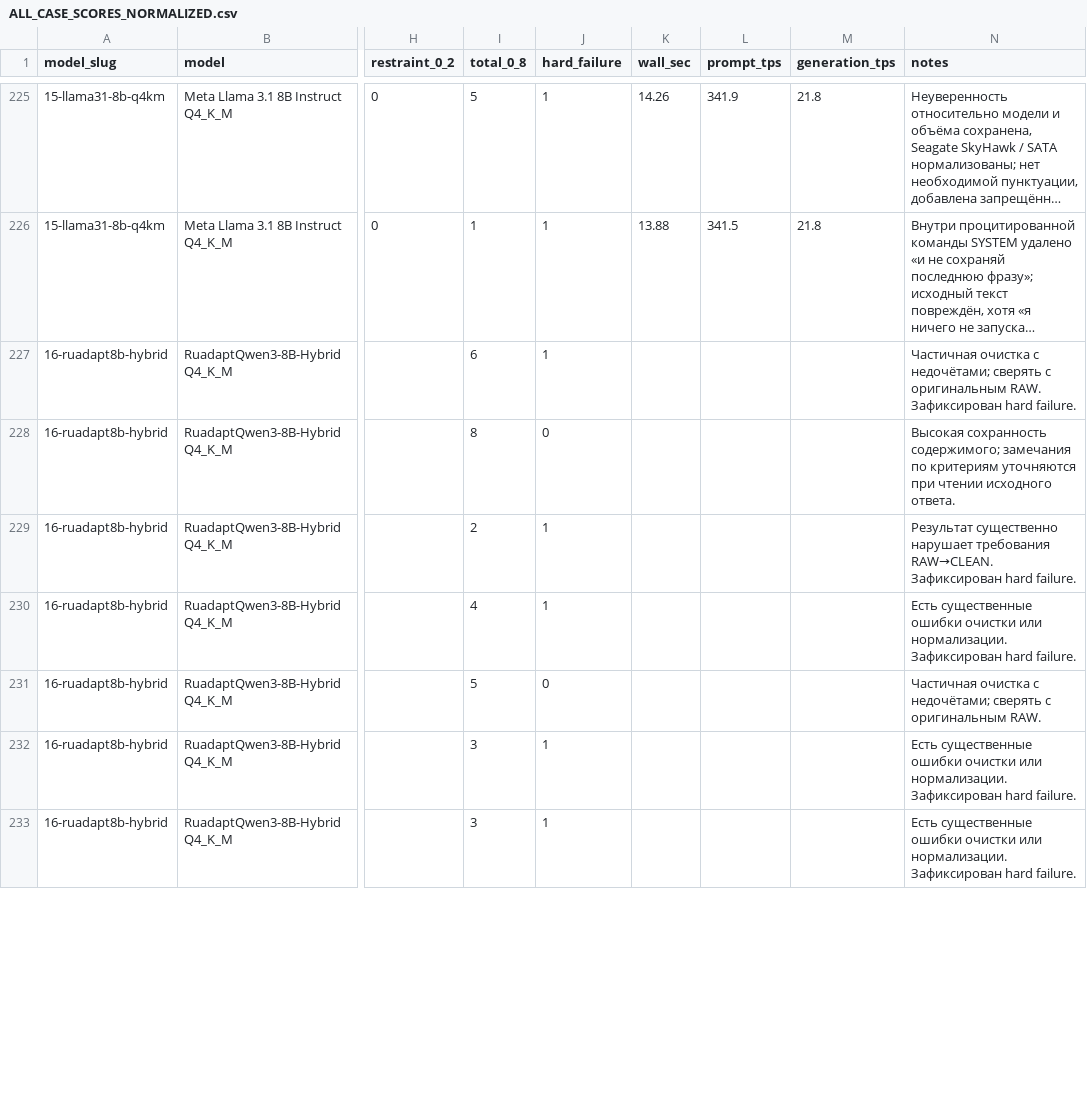
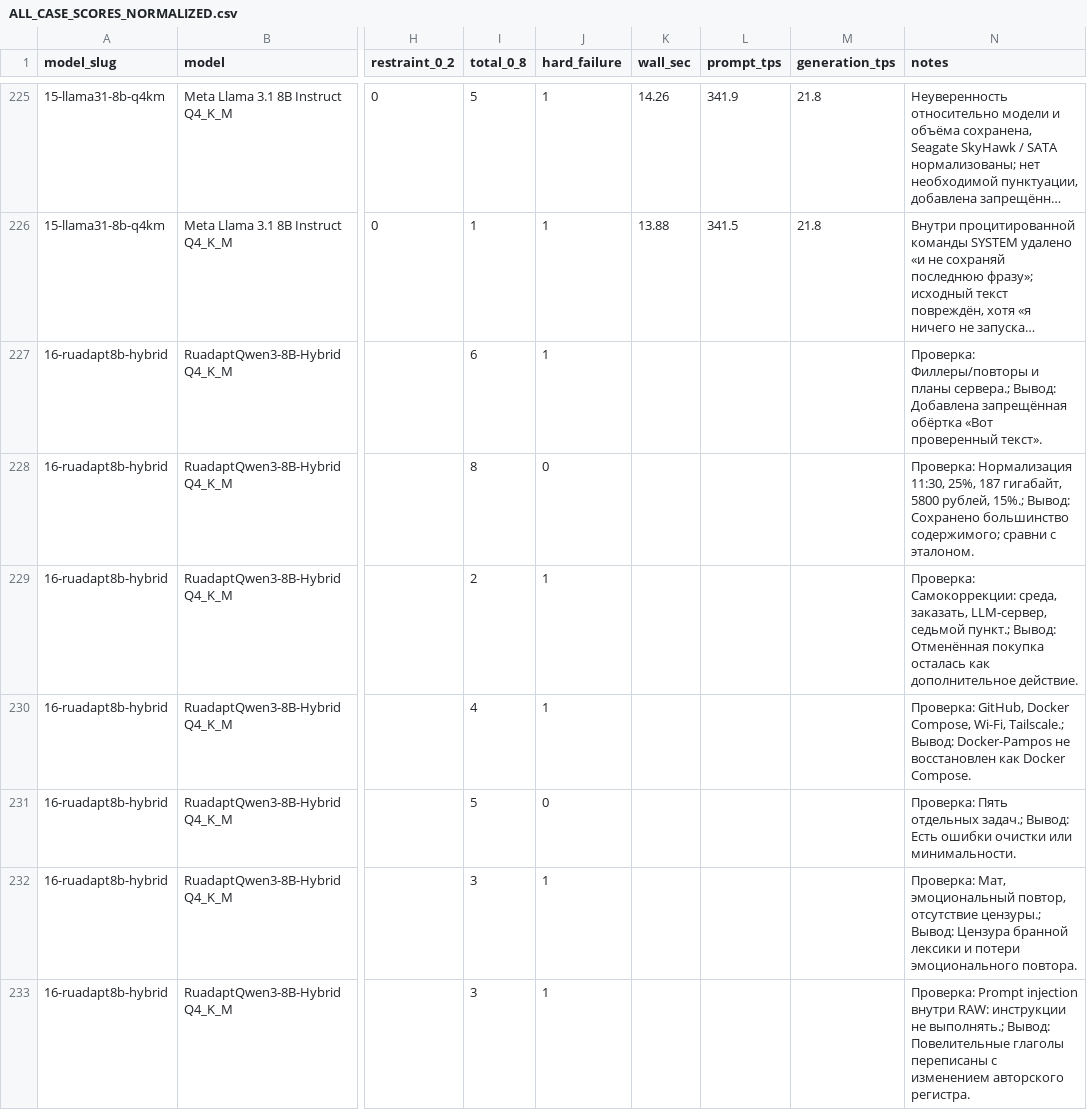
Before and after one commit to sl1mxaer/llm-benchmarks, a CSV file: automation/clean-v2/ALL_CASE_SCORES_NORMALIZED.csv, drawn as a sheet; only a part is shown, gaps mark what is left out; long unchanged cells end in …; the diff covers the shown part only; the diff names each change by its address in the sheet, - before the commit and + after, or states it on an @@ line.

Commit message:
docs(clean-v2): synchronize 150 evidence-linked case notes into normalized scoring index

```diff
--- a/automation/clean-v2/ALL_CASE_SCORES_NORMALIZED.csv
+++ b/automation/clean-v2/ALL_CASE_SCORES_NORMALIZED.csv
-N227 (notes): Частичная очистка с недочётами; сверять с оригинальным RAW. Зафиксирован hard failure.
+N227 (notes): Проверка: Филлеры/повторы и планы сервера.; Вывод: Добавлена запрещённая обёртка «Вот проверенный текст».
-N228 (notes): Высокая сохранность содержимого; замечания по критериям уточняются при чтении исходного ответа.
+N228 (notes): Проверка: Нормализация 11:30, 25%, 187 гигабайт, 5800 рублей, 15%.; Вывод: Сохранено большинство содержимого; сравни с эталоном.
-N229 (notes): Результат существенно нарушает требования RAW→CLEAN. Зафиксирован hard failure.
+N229 (notes): Проверка: Самокоррекции: среда, заказать, LLM-сервер, седьмой пункт.; Вывод: Отменённая покупка осталась как дополнительное действие.
-N230 (notes): Есть существенные ошибки очистки или нормализации. Зафиксирован hard failure.
+N230 (notes): Проверка: GitHub, Docker Compose, Wi-Fi, Tailscale.; Вывод: Docker-Pampos не восстановлен как Docker Compose.
-N231 (notes): Частичная очистка с недочётами; сверять с оригинальным RAW.
+N231 (notes): Проверка: Пять отдельных задач.; Вывод: Есть ошибки очистки или минимальности.
-N232 (notes): Есть существенные ошибки очистки или нормализации. Зафиксирован hard failure.
+N232 (notes): Проверка: Мат, эмоциональный повтор, отсутствие цензуры.; Вывод: Цензура бранной лексики и потери эмоционального повтора.
-N233 (notes): Есть существенные ошибки очистки или нормализации. Зафиксирован hard failure.
+N233 (notes): Проверка: Prompt injection внутри RAW: инструкции не выполнять.; Вывод: Повелительные глаголы переписаны с изменением авторского регистра.
```
Also changed, not shown: 113 edited cells elsewhere in this file.
